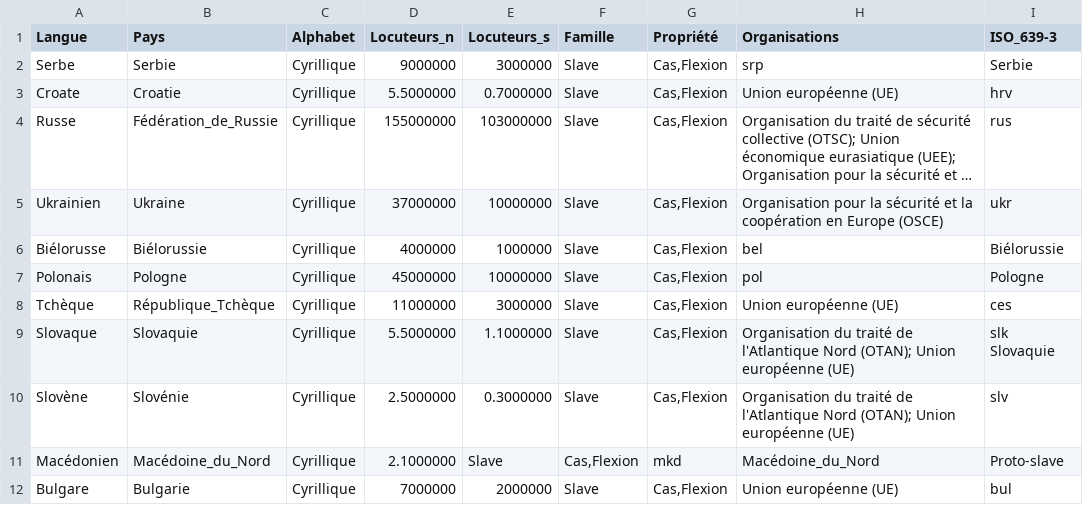
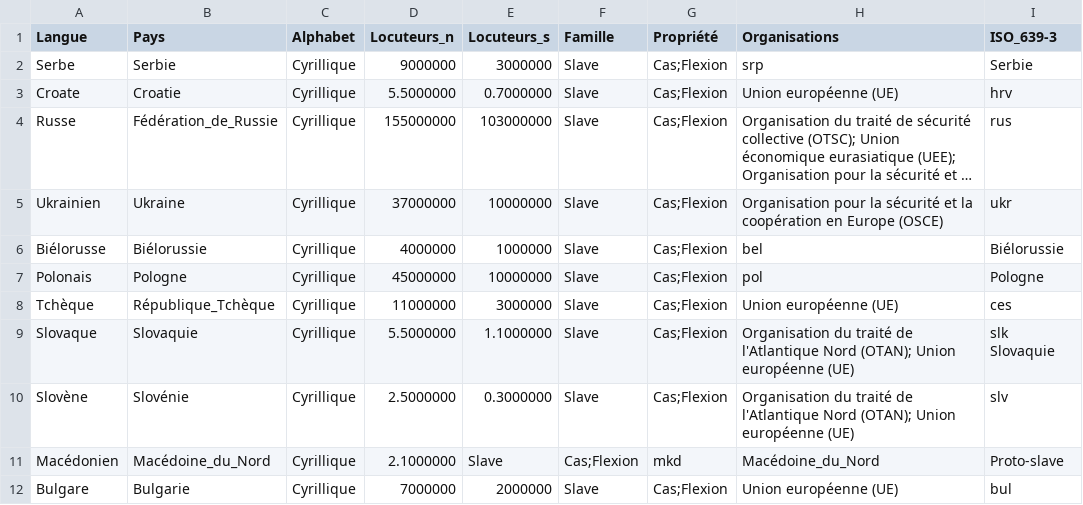
Before and after one commit to Marceau-h/ontologie-s8, a CSV file: CSVS/langues_ad.csv, drawn as a sheet; only a part is shown; long unchanged cells end in …; the diff names each change by its address in the sheet, - before the commit and + after, or states it on an @@ line.

Commit message:
Update langues_ad.csv
Modif 7

```diff
--- a/CSVS/langues_ad.csv
+++ b/CSVS/langues_ad.csv
-G2:G10 (Propriété): Cas,Flexion
+G2:G10 (Propriété): Cas;Flexion
-F11 (Famille): Cas,Flexion
+F11 (Famille): Cas;Flexion
-G12 (Propriété): Cas,Flexion
+G12 (Propriété): Cas;Flexion
```
